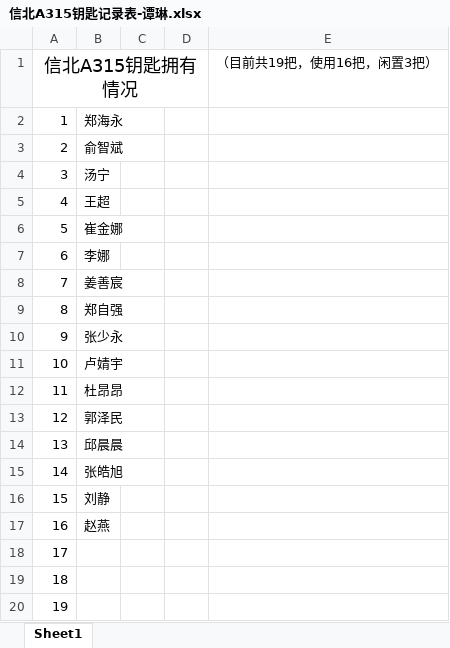
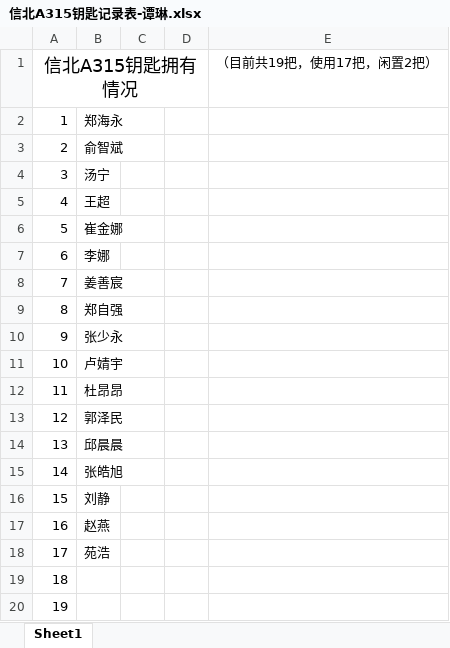
Before and after one commit to zhenglab/lab, an Excel workbook: 信北A315钥匙记录表-谭琳.xlsx, sheet Sheet1, drawn as a sheet; values as stored, in another font and other column widths than the file's, no borders; the diff names each change by its address in the sheet, - before the commit and + after, or states it on an @@ line.

Commit message:
Grant the key to YuanHao

```diff
--- a/信北A315钥匙记录表-谭琳.xlsx (sheet Sheet1)
+++ b/信北A315钥匙记录表-谭琳.xlsx (sheet Sheet1)
-E1: （目前共19把，使用16把，闲置3把）
+E1: （目前共19把，使用17把，闲置2把）
-B18: (empty)
+B18: 苑浩
```
